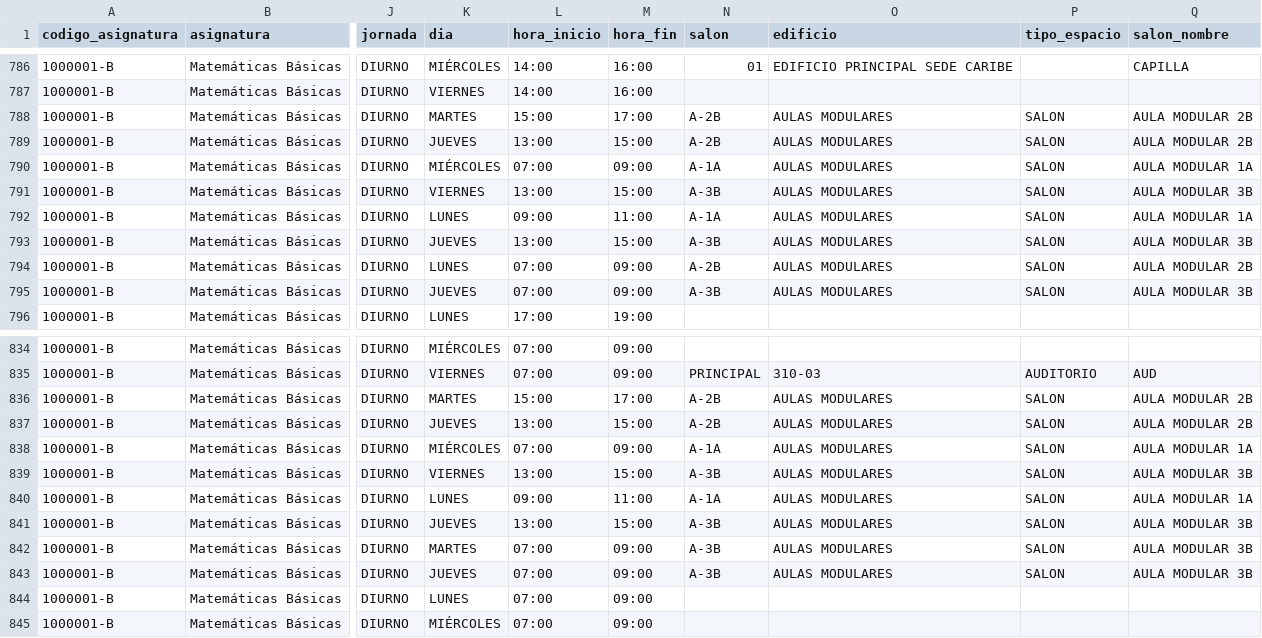
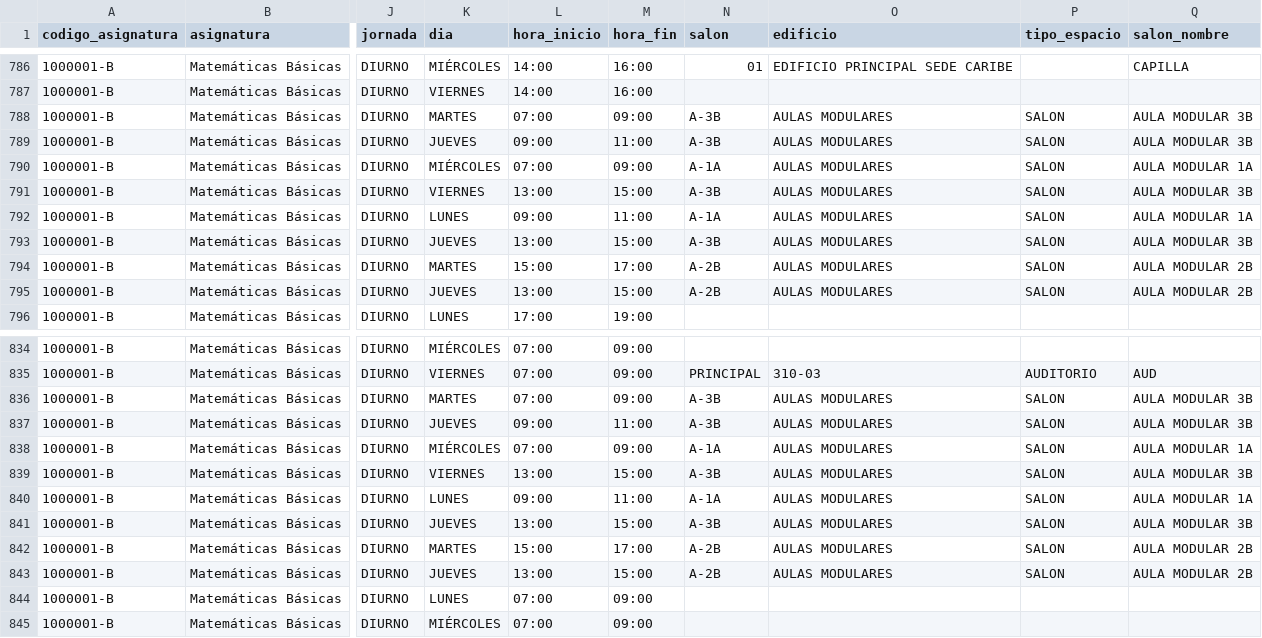
Before and after one commit to aroberto-ux/horarios_unal, a CSV file: horarios.csv, drawn as a sheet; only a part is shown, gaps mark what is left out; the diff covers the shown part only; the diff names each change by its address in the sheet, - before the commit and + after, or states it on an @@ line.

```diff
--- a/horarios.csv
+++ b/horarios.csv
-L788 (hora_inicio): 15:00
+L788 (hora_inicio): 07:00
-M788 (hora_fin): 17:00
+M788 (hora_fin): 09:00
-N788:N789 (salon): A-2B
+N788:N789 (salon): A-3B
-Q788:Q789 (salon_nombre): AULA MODULAR 2B
+Q788:Q789 (salon_nombre): AULA MODULAR 3B
-L789 (hora_inicio): 13:00
+L789 (hora_inicio): 09:00
-M789 (hora_fin): 15:00
+M789 (hora_fin): 11:00
-K794 (dia): LUNES
+K794 (dia): MARTES
-L794 (hora_inicio): 07:00
+L794 (hora_inicio): 15:00
-M794 (hora_fin): 09:00
+M794 (hora_fin): 17:00
-L795 (hora_inicio): 07:00
+L795 (hora_inicio): 13:00
-M795 (hora_fin): 09:00
+M795 (hora_fin): 15:00
-N795 (salon): A-3B
+N795 (salon): A-2B
-Q795 (salon_nombre): AULA MODULAR 3B
+Q795 (salon_nombre): AULA MODULAR 2B
@@ row 842 moved to row 836: 1000001-B @@
-L837 (hora_inicio): 13:00
+L837 (hora_inicio): 09:00
-M837 (hora_fin): 15:00
+M837 (hora_fin): 11:00
-N837 (salon): A-2B
+N837 (salon): A-3B
-Q837 (salon_nombre): AULA MODULAR 2B
+Q837 (salon_nombre): AULA MODULAR 3B
@@ row 836 moved to row 842: 1000001-B @@
-L843 (hora_inicio): 07:00
+L843 (hora_inicio): 13:00
-M843 (hora_fin): 09:00
+M843 (hora_fin): 15:00
-N843 (salon): A-3B
+N843 (salon): A-2B
-Q843 (salon_nombre): AULA MODULAR 3B
+Q843 (salon_nombre): AULA MODULAR 2B
```
Also changed, not shown: 9 edited cells elsewhere in this file, grupos.csv, runs.csv, 6 other files.
